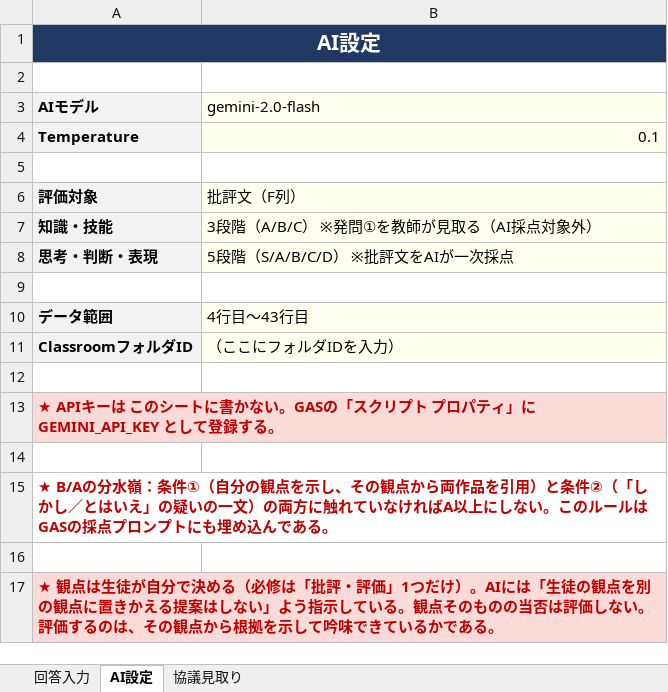
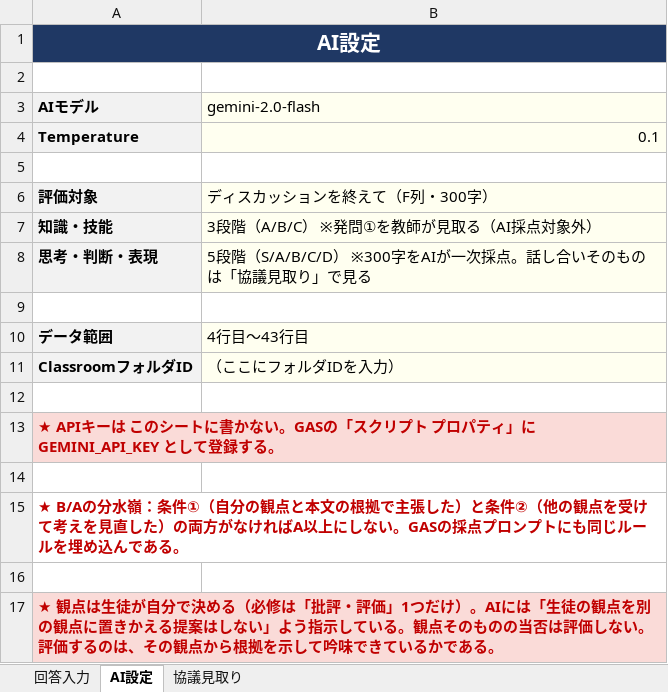
Before and after one commit to ggrr514-collab/fohg, an Excel workbook: 単元_素顔同盟_私/教員用評価シート.xlsx, sheet AI設定, drawn as a sheet; values as stored, in another font and other column widths than the file's, no borders; the diff names each change by its address in the sheet, - before the commit and + after, or states it on an @@ line.

```diff
--- a/単元_素顔同盟_私/教員用評価シート.xlsx (sheet AI設定)
+++ b/単元_素顔同盟_私/教員用評価シート.xlsx (sheet AI設定)
-B6 (gemini-2.0-flash): 批評文（F列）
+B6 (gemini-2.0-flash): ディスカッションを終えて（F列・300字）
-B8 (gemini-2.0-flash): 5段階（S/A/B/C/D） ※批評文をAIが一次採点
+B8 (gemini-2.0-flash): 5段階（S/A/B/C/D） ※300字をAIが一次採点。話し合いそのものは「協議見取り」で見る
-A15 (AIモデル): …分の観点を示し、その観点から両作品を引用）と条件②（「しかし／とはいえ」の疑いの一文）の両方に触れていなければA以上にしない。このルールはGASの採点プロンプトにも埋め込ん…
+A15 (AIモデル): …分の観点と本文の根拠で主張した）と条件②（他の観点を受けて考えを見直した）の両方がなければA以上にしない。GASの採点プロンプトにも同じルールを埋め込ん…
```
Also changed, not shown: sheet 協議見取り, sheet 回答入力, 単元_素顔同盟_私/生徒用ワークシート.xlsx, 2 other files.
